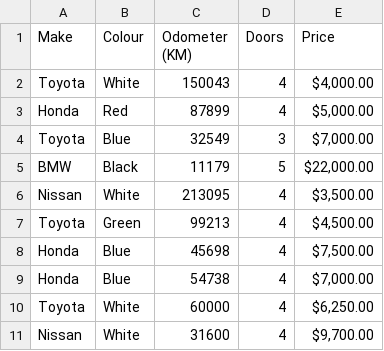
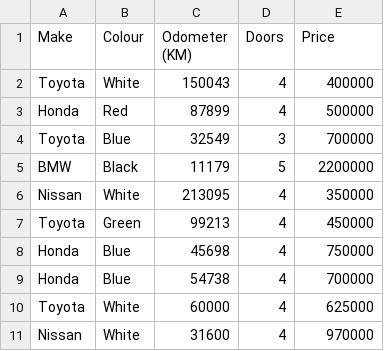
Before and after one commit to pnowak2/learnjs, a CSV file: libraries/machine learning/complete-machine-learning-bootcamp-udemy/section-6/sample-project/exported-car-sales.csv, drawn as a sheet.

```diff
--- a/libraries/machine learning/complete-machine-learning-bootcamp-udemy/section-6/sample-project/exported-car-sales.csv
+++ b/libraries/machine learning/complete-machine-learning-bootcamp-udemy/section-6/sample-project/exported-car-sales.csv
@@ -1,11 +1,11 @@
 Make,Colour,Odometer (KM),Doors,Price
-Toyota,White,150043,4,"$4,000.00"
-Honda,Red,87899,4,"$5,000.00"
-Toyota,Blue,32549,3,"$7,000.00"
-BMW,Black,11179,5,"$22,000.00"
-Nissan,White,213095,4,"$3,500.00"
-Toyota,Green,99213,4,"$4,500.00"
-Honda,Blue,45698,4,"$7,500.00"
-Honda,Blue,54738,4,"$7,000.00"
-Toyota,White,60000,4,"$6,250.00"
-Nissan,White,31600,4,"$9,700.00"
+Toyota,White,150043,4,400000
+Honda,Red,87899,4,500000
+Toyota,Blue,32549,3,700000
+BMW,Black,11179,5,2200000
+Nissan,White,213095,4,350000
+Toyota,Green,99213,4,450000
+Honda,Blue,45698,4,750000
+Honda,Blue,54738,4,700000
+Toyota,White,60000,4,625000
+Nissan,White,31600,4,970000
```
Also changed, not shown: 1 other file.
